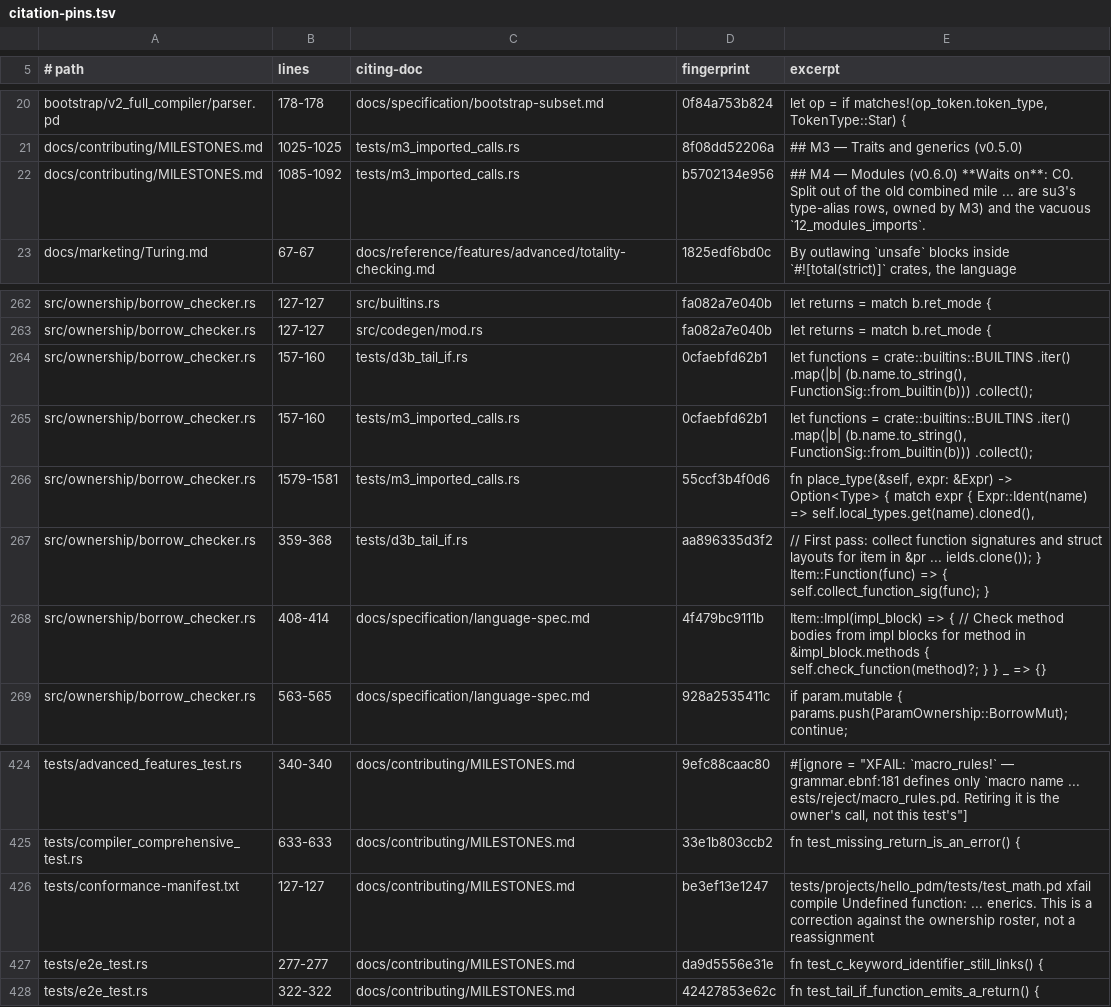
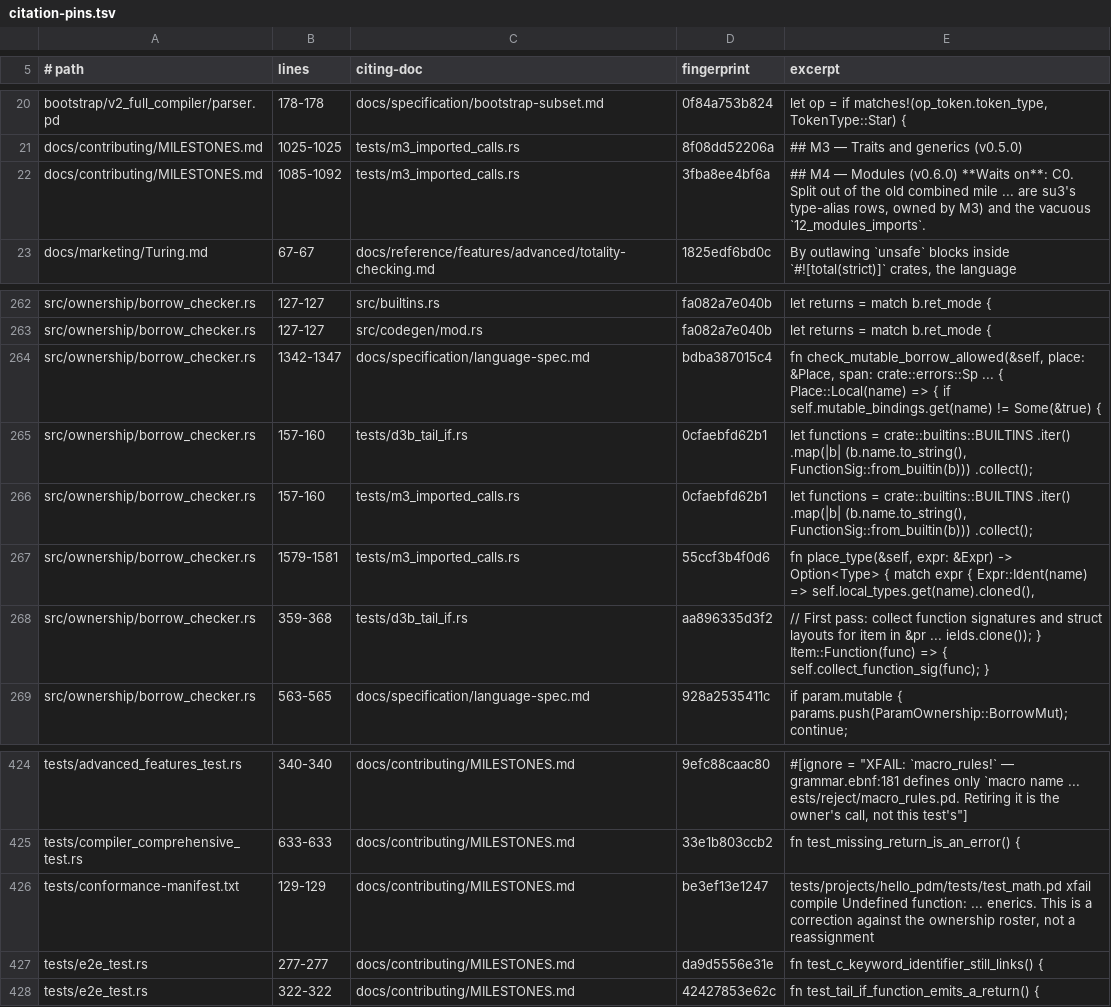
Before and after one commit to labforadvancedstudy/palladium-a, a TSV file: docs/citation-pins.tsv, drawn as a sheet; only a part is shown, gaps mark what is left out.

```diff
--- a/docs/citation-pins.tsv
+++ b/docs/citation-pins.tsv
@@ -21,3 +21,3 @@ bootstrap/v2_full_compiler/parser.pd	178-178	docs/specification/bootstrap-subset
 docs/contributing/MILESTONES.md	1025-1025	tests/m3_imported_calls.rs	8f08dd52206a	## M3 — Traits and generics (v0.5.0)
-docs/contributing/MILESTONES.md	1085-1092	tests/m3_imported_calls.rs	b5702134e956	## M4 — Modules (v0.6.0) **Waits on**: C0. Split out of the old combined mile ...  are su3's type-alias rows, owned by M3) and the vacuous `12_modules_imports`.
+docs/contributing/MILESTONES.md	1085-1092	tests/m3_imported_calls.rs	3fba8ee4bf6a	## M4 — Modules (v0.6.0) **Waits on**: C0. Split out of the old combined mile ...  are su3's type-alias rows, owned by M3) and the vacuous `12_modules_imports`.
 docs/marketing/Turing.md	67-67	docs/reference/features/advanced/totality-checking.md	1825edf6bd0c	By outlawing `unsafe` blocks inside `#![total(strict)]` crates, the language
@@ -263,2 +263,3 @@ src/ownership/borrow_checker.rs	127-127	src/builtins.rs	fa082a7e040b	let returns
 src/ownership/borrow_checker.rs	127-127	src/codegen/mod.rs	fa082a7e040b	let returns = match b.ret_mode {
+src/ownership/borrow_checker.rs	1342-1347	docs/specification/language-spec.md	bdba387015c4	fn check_mutable_borrow_allowed(&self, place: &Place, span: crate::errors::Sp ...  { Place::Local(name) => { if self.mutable_bindings.get(name) != Some(&true) {
 src/ownership/borrow_checker.rs	157-160	tests/d3b_tail_if.rs	0cfaebfd62b1	let functions = crate::builtins::BUILTINS .iter() .map(|b| (b.name.to_string(), FunctionSig::from_builtin(b))) .collect();
@@ -267,3 +268,2 @@ src/ownership/borrow_checker.rs	1579-1581	tests/m3_imported_calls.rs	55ccf3b4f0d
 src/ownership/borrow_checker.rs	359-368	tests/d3b_tail_if.rs	aa896335d3f2	// First pass: collect function signatures and struct layouts for item in &pr ... ields.clone()); } Item::Function(func) => { self.collect_function_sig(func); }
-src/ownership/borrow_checker.rs	408-414	docs/specification/language-spec.md	4f479bc9111b	Item::Impl(impl_block) => { // Check method bodies from impl blocks for method in &impl_block.methods { self.check_function(method)?; } } _ => {}
 src/ownership/borrow_checker.rs	563-565	docs/specification/language-spec.md	928a2535411c	if param.mutable { params.push(ParamOwnership::BorrowMut); continue;
@@ -425,3 +425,3 @@ tests/advanced_features_test.rs	340-340	docs/contributing/MILESTONES.md	9efc88ca
 tests/compiler_comprehensive_test.rs	633-633	docs/contributing/MILESTONES.md	33e1b803ccb2	fn test_missing_return_is_an_error() {
-tests/conformance-manifest.txt	127-127	docs/contributing/MILESTONES.md	be3ef13e1247	tests/projects/hello_pdm/tests/test_math.pd xfail compile Undefined function: ... enerics. This is a correction against the ownership roster, not a reassignment
+tests/conformance-manifest.txt	129-129	docs/contributing/MILESTONES.md	be3ef13e1247	tests/projects/hello_pdm/tests/test_math.pd xfail compile Undefined function: ... enerics. This is a correction against the ownership roster, not a reassignment
 tests/e2e_test.rs	277-277	docs/contributing/MILESTONES.md	da9d5556e31e	fn test_c_keyword_identifier_still_links() {
```
Also changed, not shown: 11 other files.
